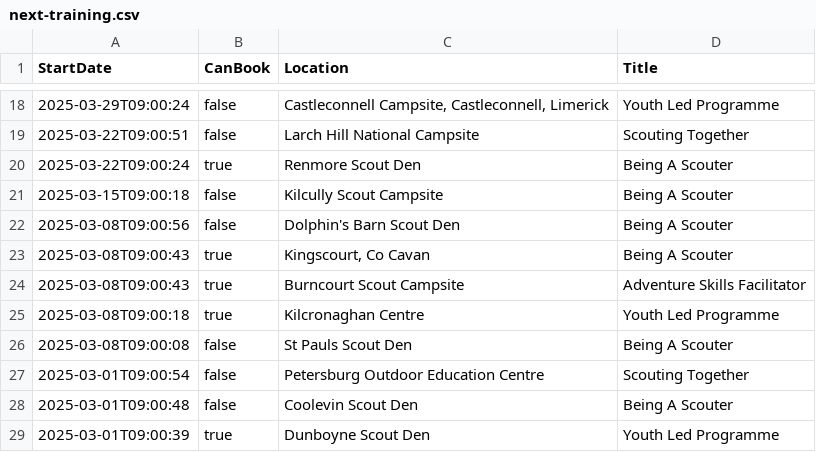
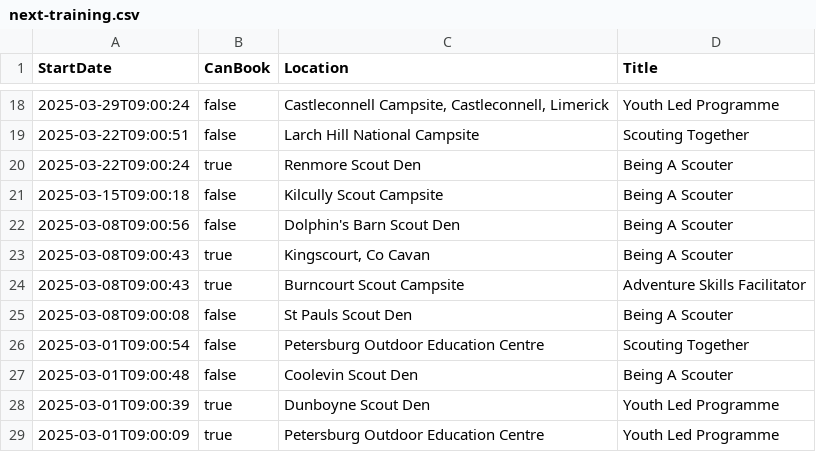
Before and after one commit to markmc/scouts-ie-training-schedule, a CSV file: next-training.csv, drawn as a sheet; only a part is shown, gaps mark what is left out; the shorter side is filled out with more unchanged rows.

```diff
--- a/next-training.csv
+++ b/next-training.csv
@@ -24,3 +24,2 @@ StartDate,CanBook,Location,Title
 "2025-03-08T09:00:43",true,"Burncourt Scout Campsite","Adventure Skills Facilitator"
-"2025-03-08T09:00:18",true,"Kilcronaghan Centre","Youth Led Programme"
 "2025-03-08T09:00:08",false,"St Pauls Scout Den","Being A Scouter"
```
Also changed, not shown: 1 other file.
